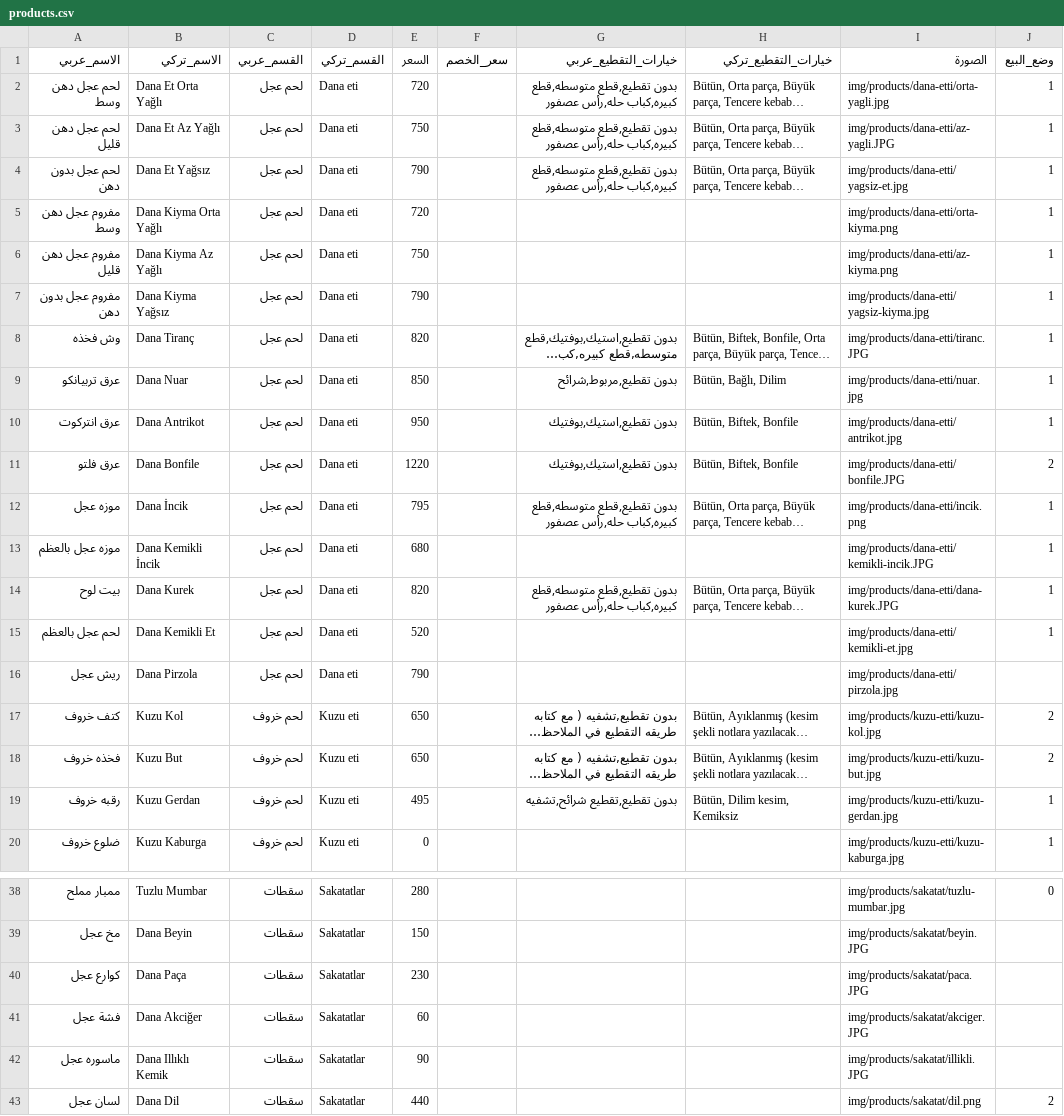
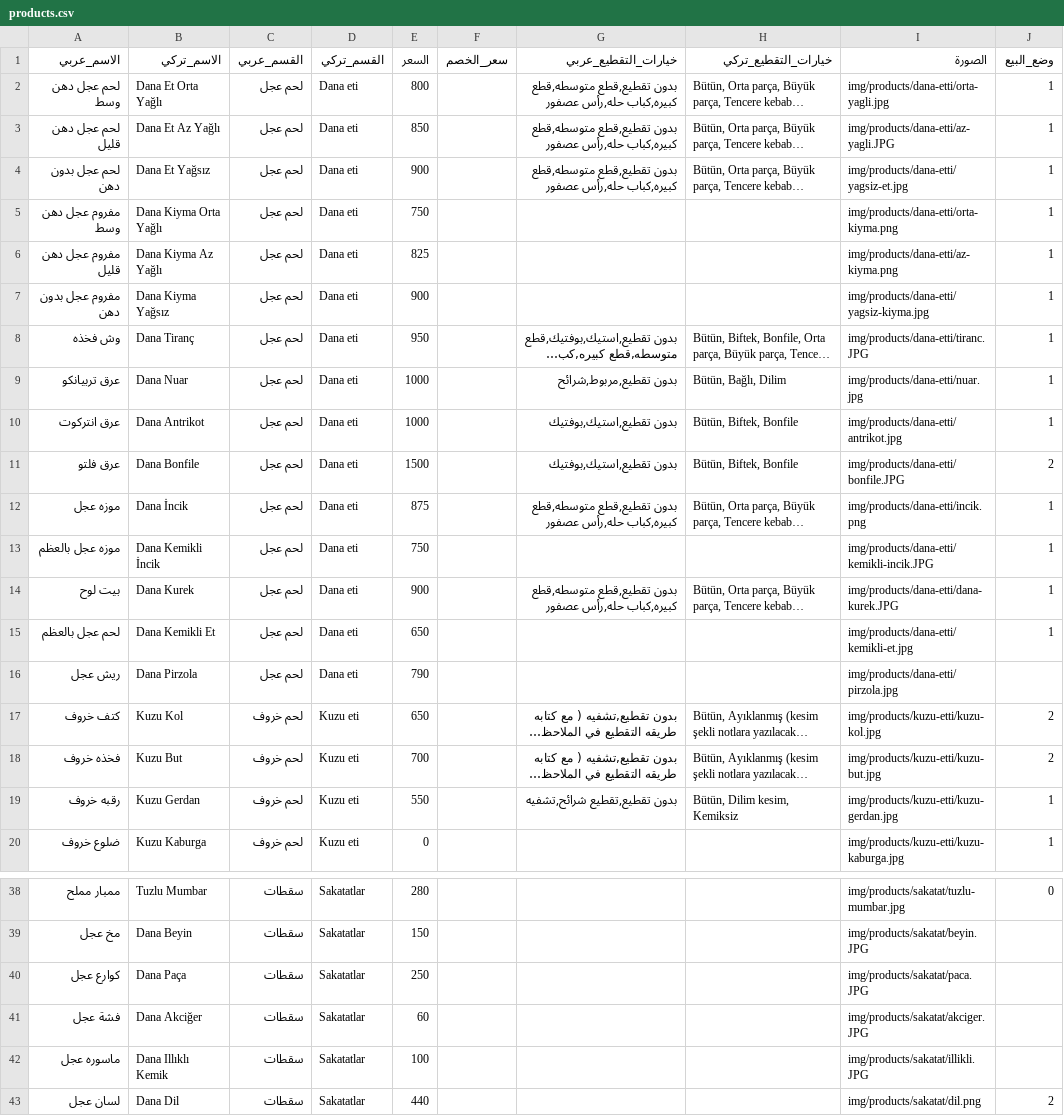
Before and after one commit to OuTy511/Elbereket-Ciftligi-Menu, a CSV file: data/products.csv, drawn as a sheet; only a part is shown, gaps mark what is left out; long unchanged cells end in …; the diff covers the shown part only; the diff names each change by its address in the sheet, - before the commit and + after, or states it on an @@ line.

Commit message:
Update products.csv

```diff
--- a/data/products.csv
+++ b/data/products.csv
-E2 (السعر): 720
+E2 (السعر): 800
-E3 (السعر): 750
+E3 (السعر): 850
-E4 (السعر): 790
+E4 (السعر): 900
-E5 (السعر): 720
+E5 (السعر): 750
-E6 (السعر): 750
+E6 (السعر): 825
-E7 (السعر): 790
+E7 (السعر): 900
-E8 (السعر): 820
+E8 (السعر): 950
-E9 (السعر): 850
+E9 (السعر): 1000
-E10 (السعر): 950
+E10 (السعر): 1000
-E11 (السعر): 1220
+E11 (السعر): 1500
-E12 (السعر): 795
+E12 (السعر): 875
-E13 (السعر): 680
+E13 (السعر): 750
-E14 (السعر): 820
+E14 (السعر): 900
-E15 (السعر): 520
+E15 (السعر): 650
-E18 (السعر): 650
+E18 (السعر): 700
-E19 (السعر): 495
+E19 (السعر): 550
-E40 (السعر): 230
+E40 (السعر): 250
-E42 (السعر): 90
+E42 (السعر): 100
```
Also changed, not shown: 1 edited cell elsewhere in this file.
